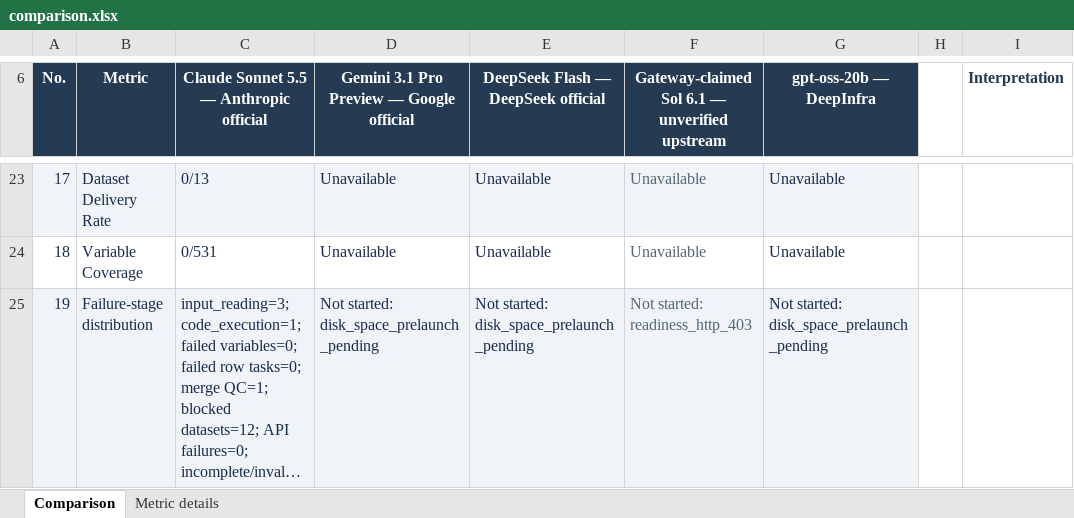
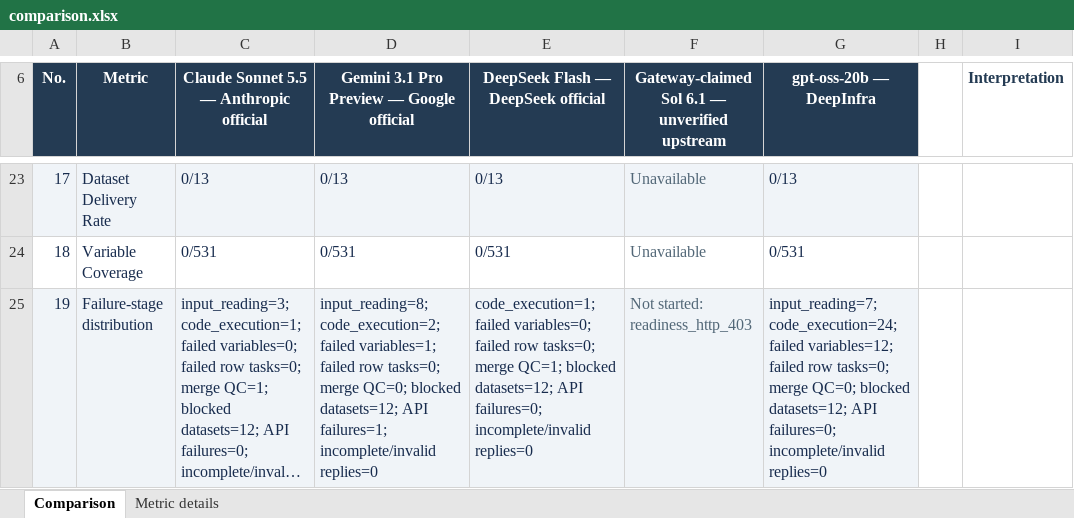
Before and after one commit to lyc0603/clinical_bench, an Excel workbook: pre_experiment/results/ai431-full-models-2026-11-05/comparison.xlsx, sheet Comparison, drawn as a sheet; only a part is shown, gaps mark what is left out; long unchanged cells end in …; values as stored, in another font and other column widths than the file's, no borders; the diff covers the shown part only; the diff names each change by its address in the sheet, - before the commit and + after, or states it on an @@ line.

Commit message:
Publish completed AI-431 exploratory attempts and retained failures

```diff
--- a/pre_experiment/results/ai431-full-models-2026-11-05/comparison.xlsx (sheet Comparison)
+++ b/pre_experiment/results/ai431-full-models-2026-11-05/comparison.xlsx (sheet Comparison)
-D23: Unavailable
+D23: 0/13
-E23: Unavailable
+E23: 0/13
-G23 (gpt-oss-20b — DeepInfra): Unavailable
+G23 (gpt-oss-20b — DeepInfra): 0/13
-D24: Unavailable
+D24: 0/531
-E24: Unavailable
+E24: 0/531
-G24 (gpt-oss-20b — DeepInfra): Unavailable
+G24 (gpt-oss-20b — DeepInfra): 0/531
-D25: Not started: disk_space_prelaunch_pending
+D25: input_reading=8; code_execution=2; failed variables=1; failed row tasks=0; merge QC=0; blocked datasets=12; API failures=1; incomplete/invalid replies=0
-E25: Not started: disk_space_prelaunch_pending
+E25: code_execution=1; failed variables=0; failed row tasks=0; merge QC=1; blocked datasets=12; API failures=0; incomplete/invalid replies=0
-G25 (gpt-oss-20b — DeepInfra): Not started: disk_space_prelaunch_pending
+G25 (gpt-oss-20b — DeepInfra): input_reading=7; code_execution=24; failed variables=12; failed row tasks=0; merge QC=0; blocked datasets=12; API failures=0; incomplete/invalid replies=0
```
Also changed, not shown: 38 edited cells elsewhere in this sheet, sheet Metric details, 25 other files.
